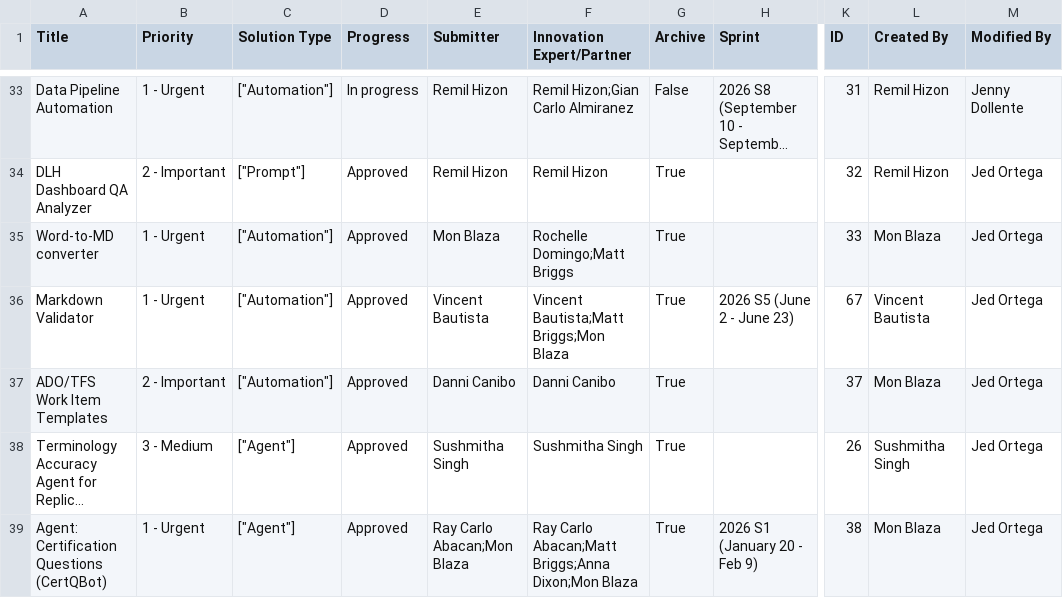
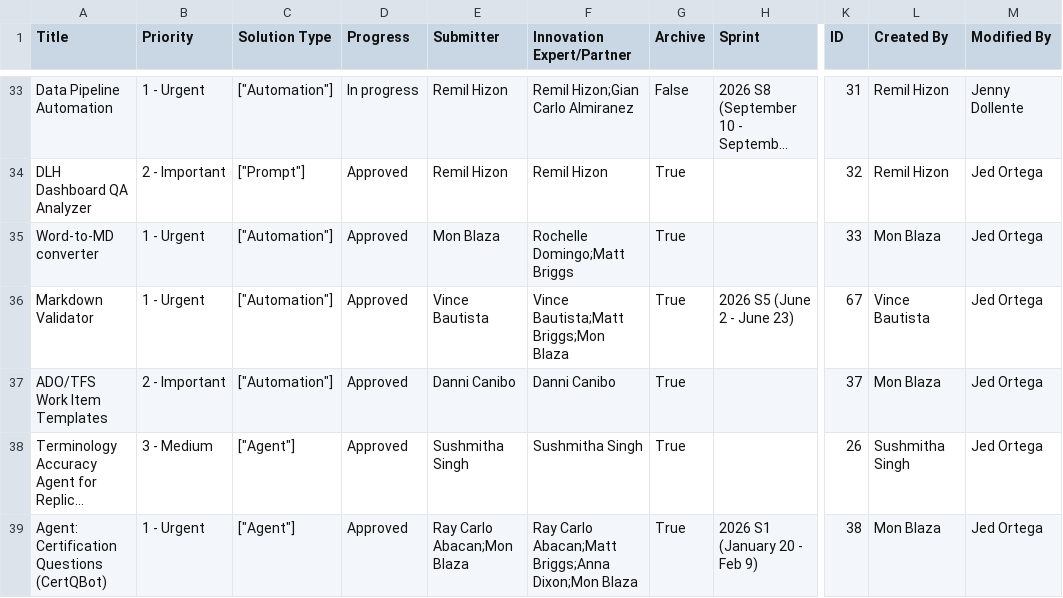
Before and after one commit to jedortega-deltek/innovationcenterdashboard, a CSV file: Share your project.csv, drawn as a sheet; only a part is shown, gaps mark what is left out; long unchanged cells end in …; the diff names each change by its address in the sheet, - before the commit and + after, or states it on an @@ line.

```diff
--- a/Share your project.csv
+++ b/Share your project.csv
-E36 (Submitter): Vincent Bautista
+E36 (Submitter): Vince Bautista
-F36 (Innovation Expert/Partner): Vincent Bautista;Matt Briggs;Mon Blaza
+F36 (Innovation Expert/Partner): Vince Bautista;Matt Briggs;Mon Blaza
-L36 (Created By): Vincent Bautista
+L36 (Created By): Vince Bautista
```
Also changed, not shown: Approved Innovations.csv, Work Items.csv.
